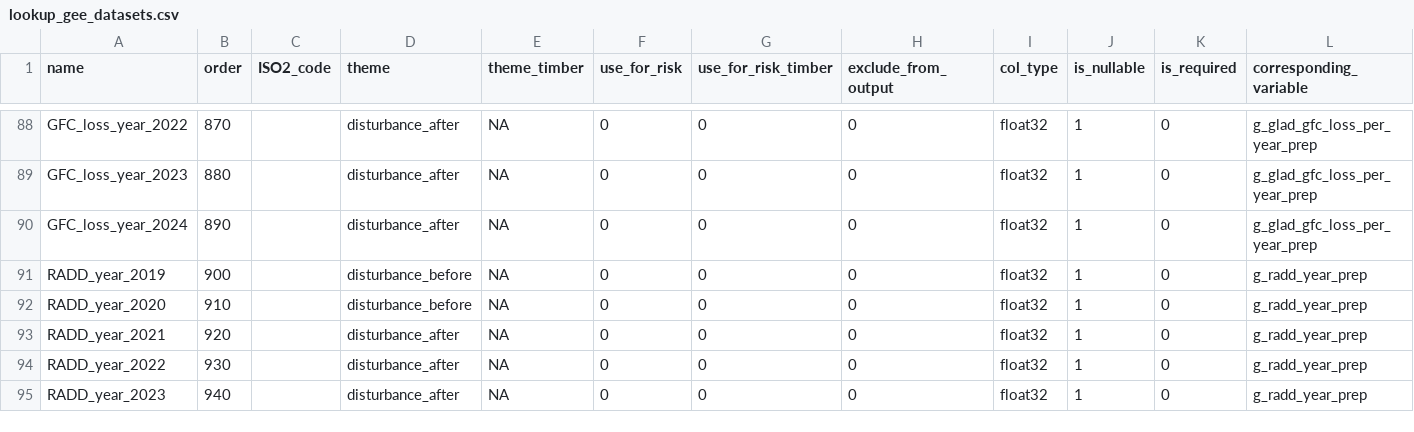
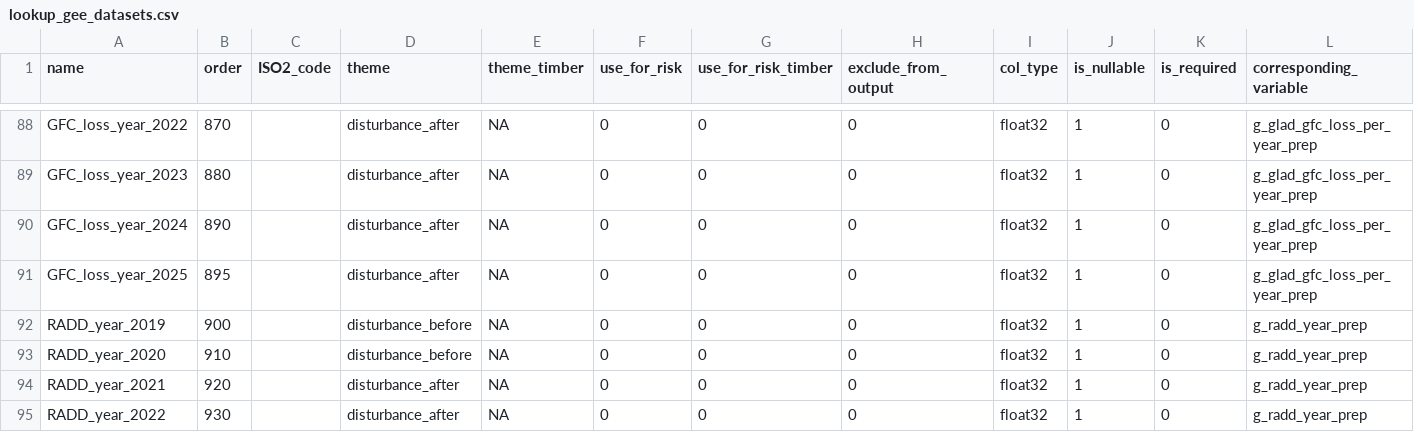
Before and after one commit to forestdatapartnership/whisp, a CSV file: src/openforis_whisp/parameters/lookup_gee_datasets.csv, drawn as a sheet; only a part is shown, gaps mark what is left out; the shorter side is filled out with more unchanged rows.

Commit message:
Update Hansen GFC to 2025_v1_13; extend per-year loss bands and LUT to include 2025

```diff
--- a/src/openforis_whisp/parameters/lookup_gee_datasets.csv
+++ b/src/openforis_whisp/parameters/lookup_gee_datasets.csv
@@ -90,2 +90,3 @@ GFC_loss_year_2023,880,,disturbance_after,NA,0,0,0,float32,1,0,g_glad_gfc_loss_p
 GFC_loss_year_2024,890,,disturbance_after,NA,0,0,0,float32,1,0,g_glad_gfc_loss_per_year_prep
+GFC_loss_year_2025,895,,disturbance_after,NA,0,0,0,float32,1,0,g_glad_gfc_loss_per_year_prep
 RADD_year_2019,900,,disturbance_before,NA,0,0,0,float32,1,0,g_radd_year_prep
```
Also changed, not shown: 2 other files.
